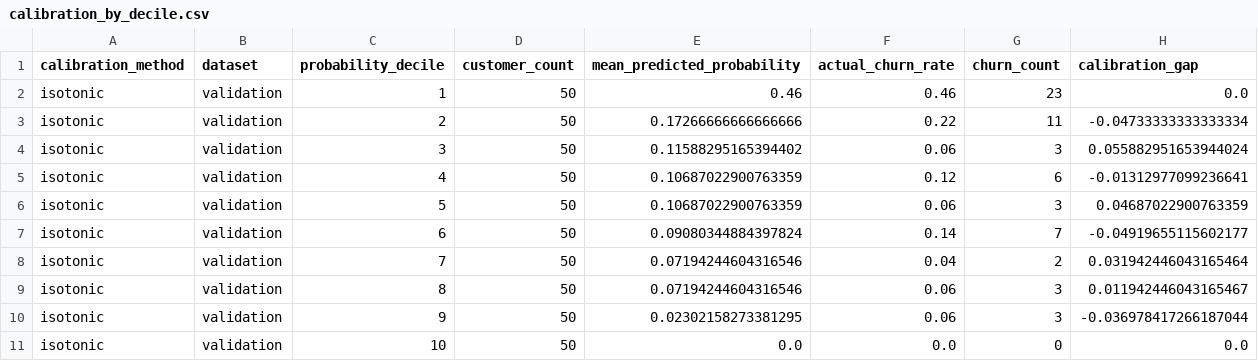
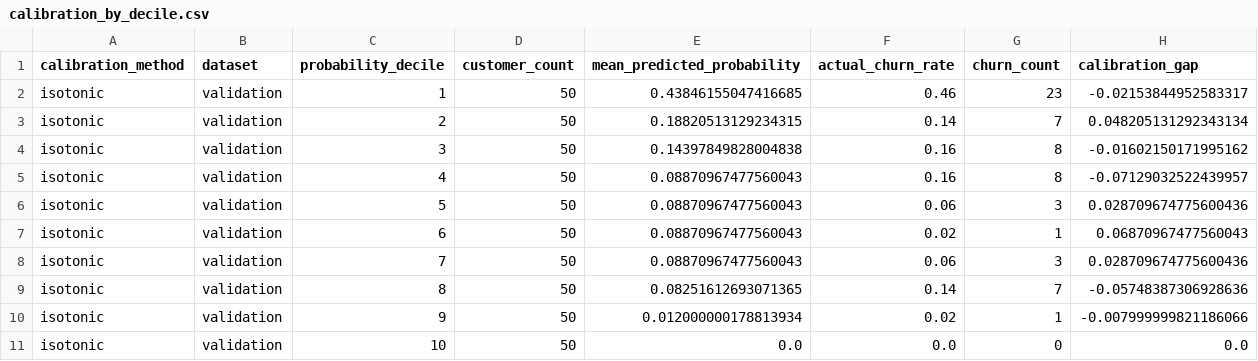
Before and after one commit to bich-le/DDM-Churn-Project, a CSV file: models/calibration_by_decile.csv, drawn as a sheet; only a part is shown; the diff covers the shown part only.

```diff
--- a/models/calibration_by_decile.csv
+++ b/models/calibration_by_decile.csv
@@ -1,11 +1,11 @@
 calibration_method,dataset,probability_decile,customer_count,mean_predicted_probability,actual_churn_rate,churn_count,calibration_gap
-isotonic,validation,1,50,0.46,0.46,23,0.0
-isotonic,validation,2,50,0.17266666666666666,0.22,11,-0.04733333333333334
-isotonic,validation,3,50,0.11588295165394402,0.06,3,0.055882951653944024
-isotonic,validation,4,50,0.10687022900763359,0.12,6,-0.01312977099236641
-isotonic,validation,5,50,0.10687022900763359,0.06,3,0.04687022900763359
-isotonic,validation,6,50,0.09080344884397824,0.14,7,-0.04919655115602177
-isotonic,validation,7,50,0.07194244604316546,0.04,2,0.031942446043165464
-isotonic,validation,8,50,0.07194244604316546,0.06,3,0.011942446043165467
-isotonic,validation,9,50,0.02302158273381295,0.06,3,-0.036978417266187044
+isotonic,validation,1,50,0.43846155047416685,0.46,23,-0.02153844952583317
+isotonic,validation,2,50,0.18820513129234315,0.14,7,0.048205131292343134
+isotonic,validation,3,50,0.14397849828004838,0.16,8,-0.01602150171995162
+isotonic,validation,4,50,0.08870967477560043,0.16,8,-0.07129032522439957
+isotonic,validation,5,50,0.08870967477560043,0.06,3,0.028709674775600436
+isotonic,validation,6,50,0.08870967477560043,0.02,1,0.06870967477560043
+isotonic,validation,7,50,0.08870967477560043,0.06,3,0.028709674775600436
+isotonic,validation,8,50,0.08251612693071365,0.14,7,-0.05748387306928636
+isotonic,validation,9,50,0.012000000178813934,0.02,1,-0.007999999821186066
 isotonic,validation,10,50,0.0,0.0,0,0.0
```
Also changed, not shown: 30 edited cells elsewhere in this file, models/calibration_summary.csv, models/model_cv_summary.csv, 32 other files.
